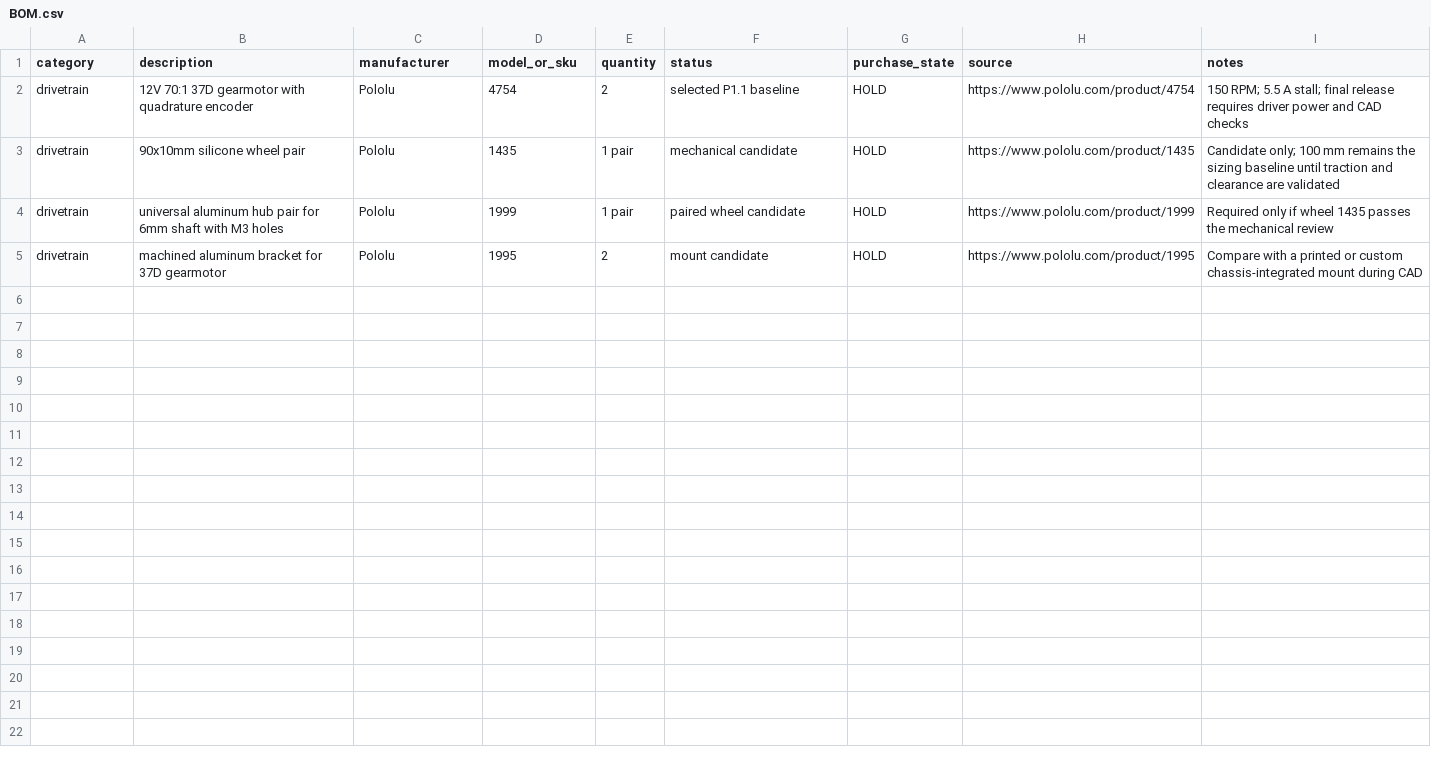
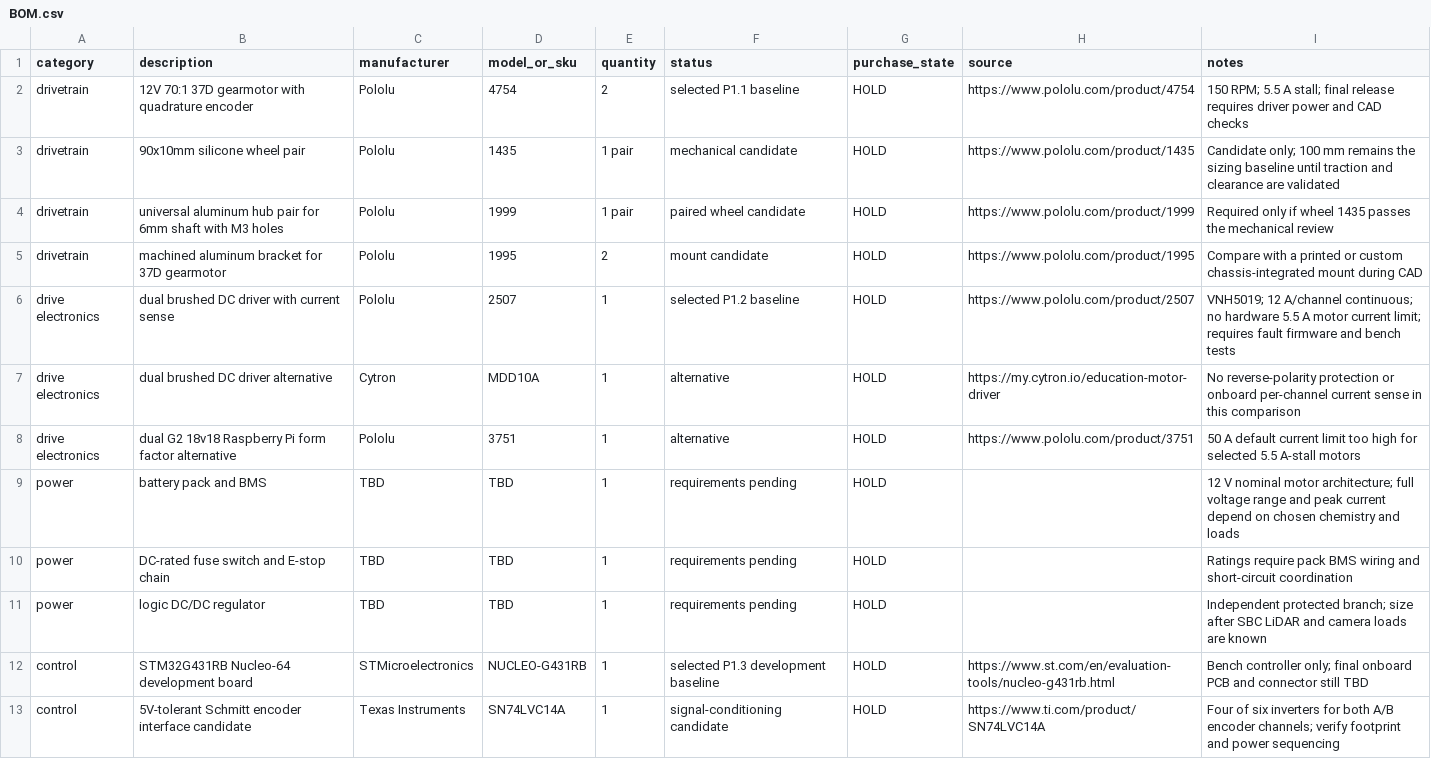
Before and after one commit to Artuhinv/ar01-autonomous-rover, a CSV file: hardware/BOM.csv, drawn as a sheet; the diff names each change by its address in the sheet, - before the commit and + after, or states it on an @@ line.

Commit message:
Define P1 power and low-level control baselines

```diff
--- a/hardware/BOM.csv
+++ b/hardware/BOM.csv
+row 6: drive electronics | dual brushed DC driver with current sense | Pololu | 2507 | 1 | selected P1.2 baseline | HOLD | https://www.pololu.com/product/2507 | VNH5019; 12 A/channel continuous; no hardware 5.5 A motor current limit; requires fault firmware and bench tests
+row 7: drive electronics | dual brushed DC driver alternative | Cytron | MDD10A | 1 | alternative | HOLD | https://my.cytron.io/education-motor-driver | No reverse-polarity protection or onboard per-channel current sense in this comparison
+row 8: drive electronics | dual G2 18v18 Raspberry Pi form factor alternative | Pololu | 3751 | 1 | alternative | HOLD | https://www.pololu.com/product/3751 | 50 A default current limit too high for selected 5.5 A-stall motors
+row 9: power | battery pack and BMS | TBD | TBD | 1 | requirements pending | HOLD |  | 12 V nominal motor architecture; full voltage range and peak current depend on chosen chemistry and loads
+row 10: power | DC-rated fuse switch and E-stop chain | TBD | TBD | 1 | requirements pending | HOLD |  | Ratings require pack BMS wiring and short-circuit coordination
+row 11: power | logic DC/DC regulator | TBD | TBD | 1 | requirements pending | HOLD |  | Independent protected branch; size after SBC LiDAR and camera loads are known
+row 12: control | STM32G431RB Nucleo-64 development board | STMicroelectronics | NUCLEO-G431RB | 1 | selected P1.3 development baseline | HOLD | https://www.st.com/en/evaluation-tools/nucleo-g431rb.html | Bench controller only; final onboard PCB and connector still TBD
+row 13: control | 5V-tolerant Schmitt encoder interface candidate | Texas Instruments | SN74LVC14A | 1 | signal-conditioning candidate | HOLD | https://www.ti.com/product/SN74LVC14A | Four of six inverters for both A/B encoder channels; verify footprint and power sequencing
```
Also changed, not shown: 8 other files.
